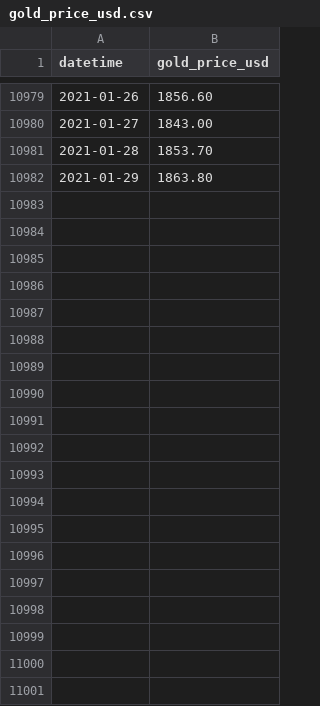
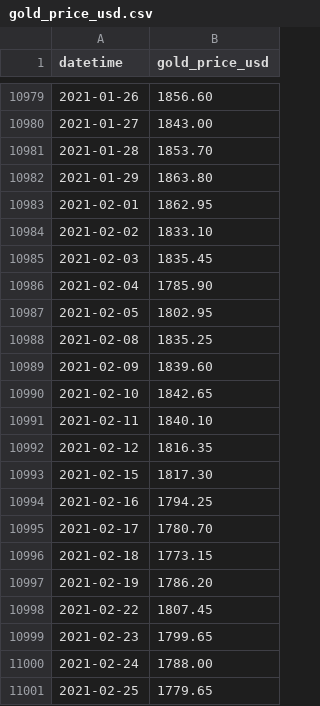
Before and after one commit to natsunoyuki/Data_Science, a CSV file: gold/gold/gold_price_usd.csv, drawn as a sheet; only a part is shown, gaps mark what is left out; the diff covers the shown part only; the diff names each change by its address in the sheet, - before the commit and + after, or states it on an @@ line.

Commit message:
Add files via upload

```diff
--- a/gold/gold/gold_price_usd.csv
+++ b/gold/gold/gold_price_usd.csv
+row 10983: 2021-02-01 | 1862.95
+row 10984: 2021-02-02 | 1833.10
+row 10985: 2021-02-03 | 1835.45
+row 10986: 2021-02-04 | 1785.90
+row 10987: 2021-02-05 | 1802.95
+row 10988: 2021-02-08 | 1835.25
+row 10989: 2021-02-09 | 1839.60
+row 10990: 2021-02-10 | 1842.65
+row 10991: 2021-02-11 | 1840.10
+row 10992: 2021-02-12 | 1816.35
+row 10993: 2021-02-15 | 1817.30
+row 10994: 2021-02-16 | 1794.25
+row 10995: 2021-02-17 | 1780.70
+row 10996: 2021-02-18 | 1773.15
+row 10997: 2021-02-19 | 1786.20
+row 10998: 2021-02-22 | 1807.45
+row 10999: 2021-02-23 | 1799.65
+row 11000: 2021-02-24 | 1788.00
+row 11001: 2021-02-25 | 1779.65
```
Also changed, not shown: 11 added rows elsewhere in this file.
